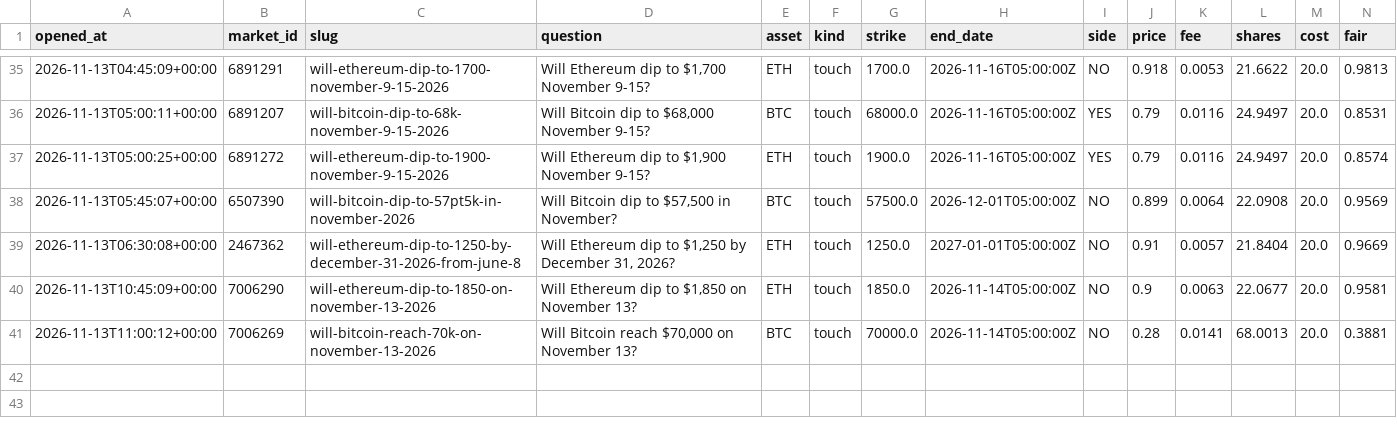
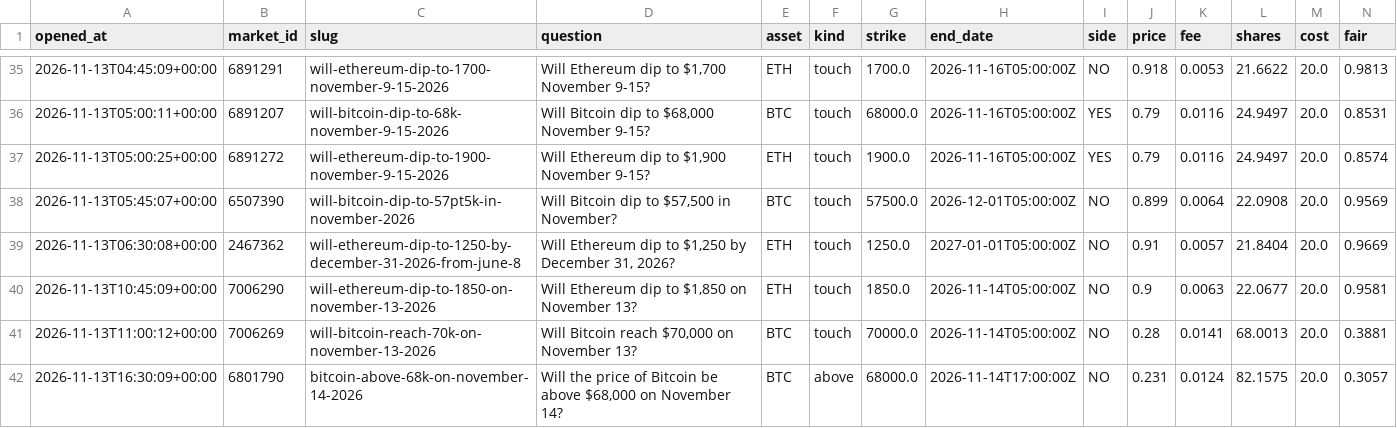
Before and after one commit to Chum1286/polymarket-paper-bot., a CSV file: data_atm/paper_trades.csv, drawn as a sheet; only a part is shown, gaps mark what is left out; rows hold the shown columns only; the diff names each change by its address in the sheet, - before the commit and + after, or states it on an @@ line.

Commit message:
paper bot run 2026-11-13T16:30Z

```diff
--- a/data_atm/paper_trades.csv
+++ b/data_atm/paper_trades.csv
+row 42: 2026-11-13T16:30:09+00:00 | 6801790 | bitcoin-above-68k-on-november-14-2026 | Will the price of Bitcoin be above $68,000 on November 14? | BTC | above | 68000.0 | 2026-11-14T17:00:00Z | NO | 0.231 | 0.0124 | 82.1575 | 20.0 | 0.3057
```
Also changed, not shown: 2 other files.
